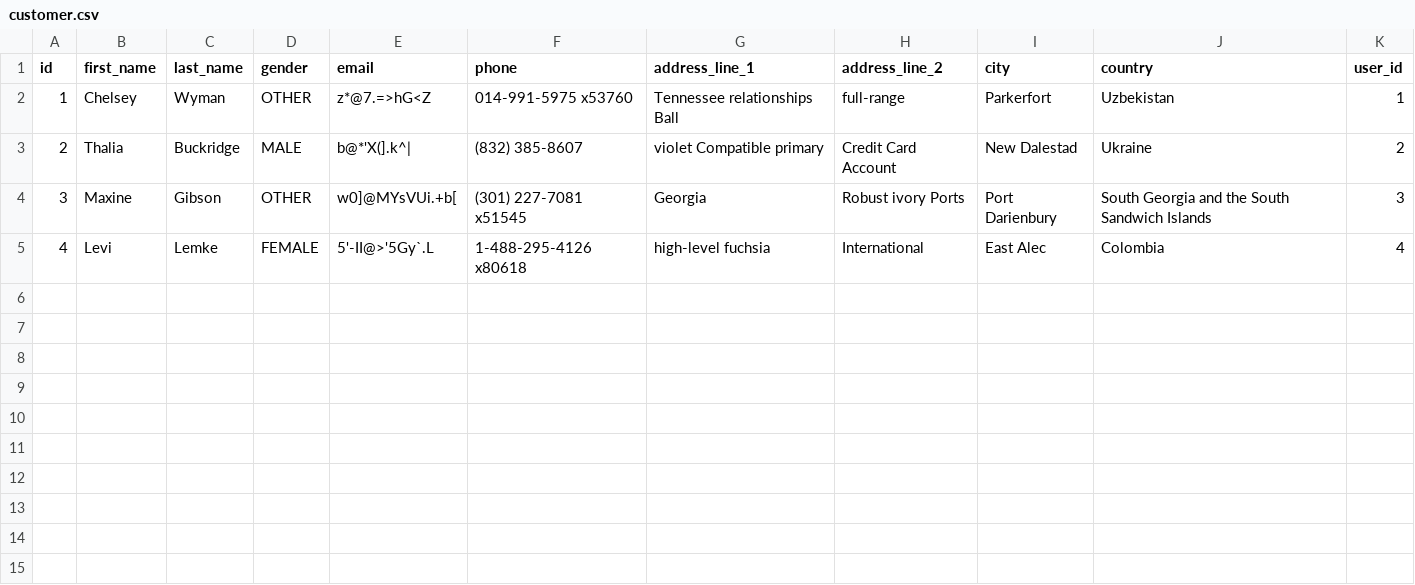
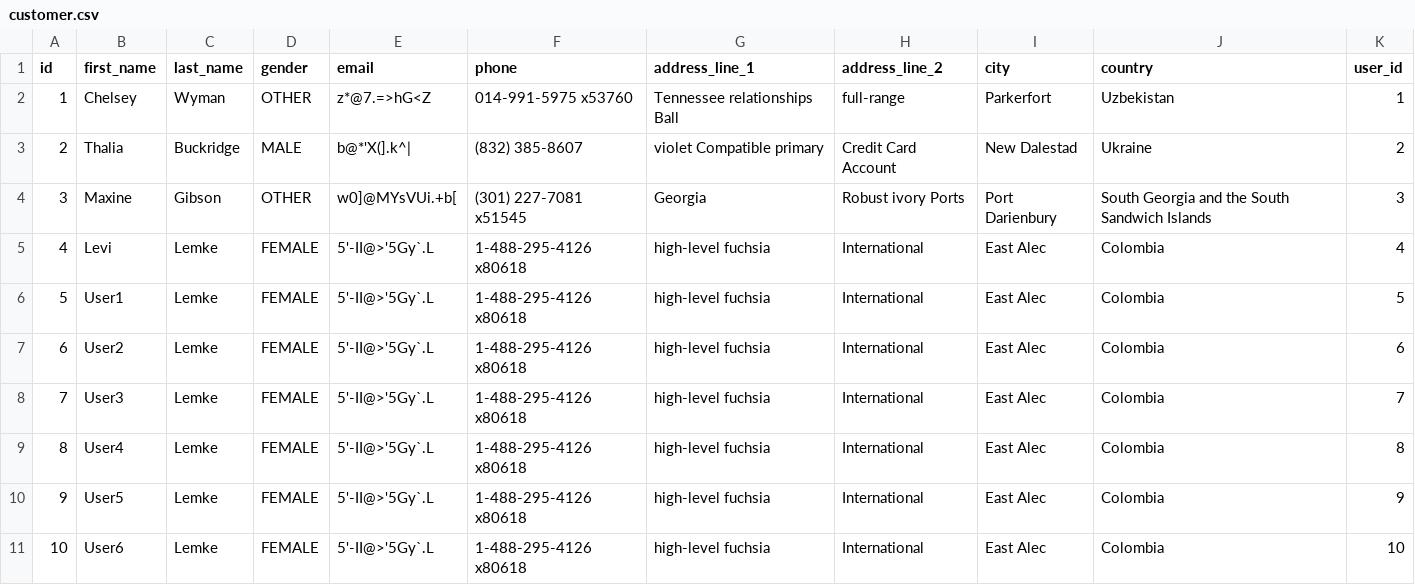
Before and after one commit to febryAMZ/online-store, a CSV file: src/main/resources/config/liquibase/fake-data/customer.csv, drawn as a sheet.

```diff
--- a/src/main/resources/config/liquibase/fake-data/customer.csv
+++ b/src/main/resources/config/liquibase/fake-data/customer.csv
@@ -5 +5,7 @@ id;first_name;last_name;gender;email;phone;address_line_1;address_line_2;city;co
 4;Levi;Lemke;FEMALE;"5'-II@>'5Gy`.L";1-488-295-4126 x80618;high-level fuchsia;International;East Alec;Colombia;4
+5;User1;Lemke;FEMALE;"5'-II@>'5Gy`.L";1-488-295-4126 x80618;high-level fuchsia;International;East Alec;Colombia;5
+6;User2;Lemke;FEMALE;"5'-II@>'5Gy`.L";1-488-295-4126 x80618;high-level fuchsia;International;East Alec;Colombia;6
+7;User3;Lemke;FEMALE;"5'-II@>'5Gy`.L";1-488-295-4126 x80618;high-level fuchsia;International;East Alec;Colombia;7
+8;User4;Lemke;FEMALE;"5'-II@>'5Gy`.L";1-488-295-4126 x80618;high-level fuchsia;International;East Alec;Colombia;8
+9;User5;Lemke;FEMALE;"5'-II@>'5Gy`.L";1-488-295-4126 x80618;high-level fuchsia;International;East Alec;Colombia;9
+10;User6;Lemke;FEMALE;"5'-II@>'5Gy`.L";1-488-295-4126 x80618;high-level fuchsia;International;East Alec;Colombia;10
```
Also changed, not shown: src/main/resources/config/liquibase/data/user.csv, 9 other files.
